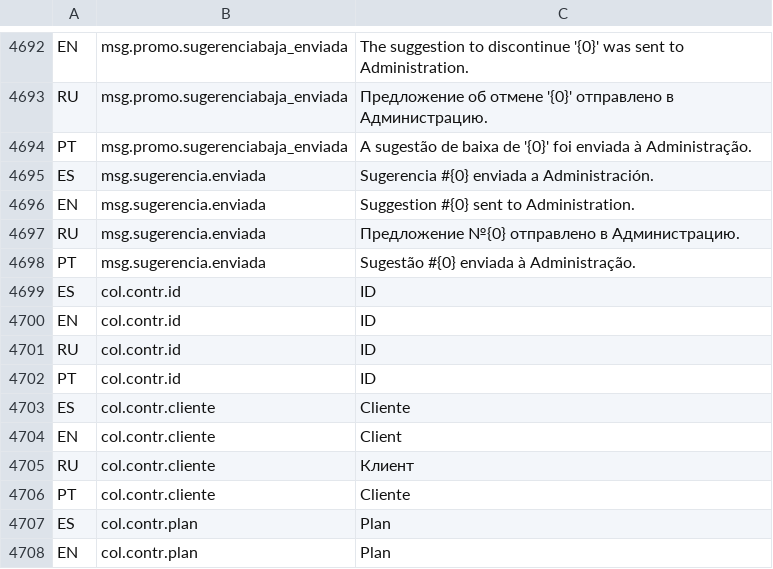
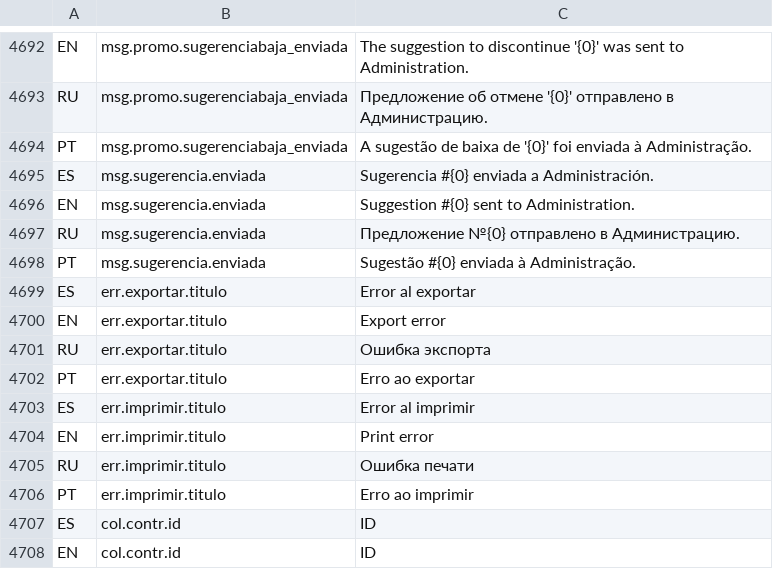
Before and after one commit to valentinamorana/Trabajo-de-Diploma, a TSV file: Servicios/Multiidioma/traducciones.tsv, drawn as a sheet; only a part is shown, gaps mark what is left out; the shorter side is filled out with more unchanged rows.

Commit message:
Corrige hallazgos medios #3-#6 de la auditoría de usabilidad
- RecuperacionEspejoForm.MostrarError: no traducía BE.AppException (mostraba
  siempre el fallback en español) — justo en la pantalla de disaster
  recovery, donde un admin no hispanohablante más necesita entender el
  error. Ahora resuelve la clave contra el idioma activo, mismo criterio
  que FormBase.MostrarError(Exception) (esta clase no hereda FormBase).
- ReporteJornadaForm: 6 MessageBox de error con título hardcodeado en
  español y ex.Message crudo (sin resolver AppException), mientras el
  resto del formulario está bien traducido. Nuevo helper MostrarError(ex,
  claveTitulo, fallback) centraliza la misma resolución.
- AcceptButton/CancelButton agregados a 9 de los 10 diálogos señalados
  (ClienteForm, CargoPrendaDialog, CambioEstadoDialog, NuevaContratacionForm,
  AltaPromocionForm, MantenimientoHistorialForm, PedidoHistorialForm,
  SugerirPromocionForm, RecuperacionEspejoForm) — Enter/Escape no
  funcionaban, solo el mouse. BackupForm quedó afuera a propósito: no tiene
  un botón "Cancelar" seguro, sus botones son acciones directas sobre
  backups (crear/restaurar/eliminar) y wirear cualquiera como AcceptButton
  dispararía una acción irreversible con Enter.
- FormIdiomas.Pedir: el mini-diálogo de "Nuevo idioma"/"Renombrar idioma"
  se abría con ShowDialog() sin Owner — en MDI podía aparecer detrás de
  FormIdiomas. Ahora pasa `this` como owner (el método dejó de ser static).
- traducciones.tsv: nuevas claves err.exportar.titulo/err.imprimir.titulo
  (4 idiomas c/u).

```diff
--- a/Servicios/Multiidioma/traducciones.tsv
+++ b/Servicios/Multiidioma/traducciones.tsv
@@ -4698,2 +4698,10 @@ RU	msg.sugerencia.enviada	Предложение №{0} отправлено в
 PT	msg.sugerencia.enviada	Sugestão #{0} enviada à Administração.
+ES	err.exportar.titulo	Error al exportar
+EN	err.exportar.titulo	Export error
+RU	err.exportar.titulo	Ошибка экспорта
+PT	err.exportar.titulo	Erro ao exportar
+ES	err.imprimir.titulo	Error al imprimir
+EN	err.imprimir.titulo	Print error
+RU	err.imprimir.titulo	Ошибка печати
+PT	err.imprimir.titulo	Erro ao imprimir
 ES	col.contr.id	ID
```
Also changed, not shown: 12 other files.
